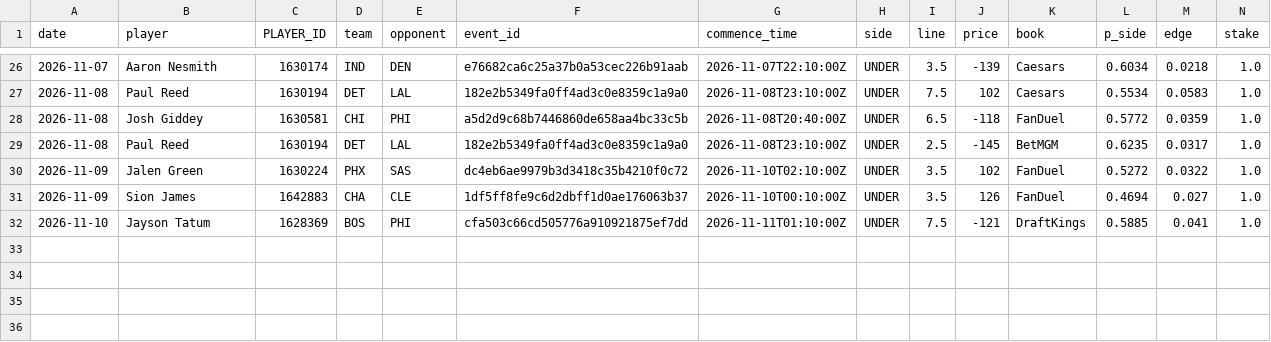
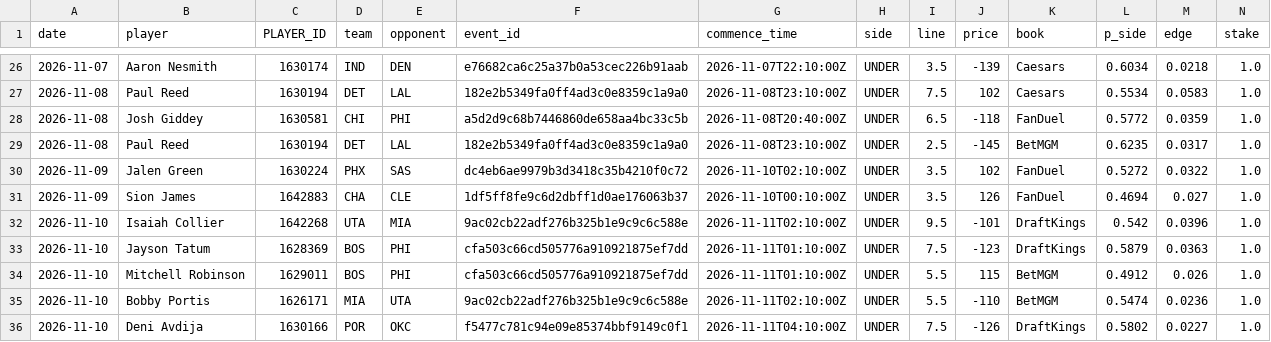
Before and after one commit to abeilke2002/belch-bets, a CSV file: odds_model/data/bet_log.csv, drawn as a sheet; only a part is shown, gaps mark what is left out; addresses are those after the commit; rows hold the shown columns only; the diff names each change by its address in the sheet, - before the commit and + after, or states it on an @@ line.

```diff
--- a/odds_model/data/bet_log.csv
+++ b/odds_model/data/bet_log.csv
+row 32: 2026-11-10 | Isaiah Collier | 1642268 | UTA | MIA | 9ac02cb22adf276b325b1e9c9c6c588e | 2026-11-11T02:10:00Z | UNDER | 9.5 | -101 | DraftKings | 0.542 | 0.0396 | 1.0
-J33 (price): -121
+J33 (price): -123
-L33 (p_side): 0.5885
+L33 (p_side): 0.5879
-M33 (edge): 0.041
+M33 (edge): 0.0363
+row 34: 2026-11-10 | Mitchell Robinson | 1629011 | BOS | PHI | cfa503c66cd505776a910921875ef7dd | 2026-11-11T01:10:00Z | UNDER | 5.5 | 115 | BetMGM | 0.4912 | 0.026 | 1.0
+row 35: 2026-11-10 | Bobby Portis | 1626171 | MIA | UTA | 9ac02cb22adf276b325b1e9c9c6c588e | 2026-11-11T02:10:00Z | UNDER | 5.5 | -110 | BetMGM | 0.5474 | 0.0236 | 1.0
+row 36: 2026-11-10 | Deni Avdija | 1630166 | POR | OKC | f5477c781c94e09e85374bbf9149c0f1 | 2026-11-11T04:10:00Z | UNDER | 7.5 | -126 | DraftKings | 0.5802 | 0.0227 | 1.0
```
Also changed, not shown: 2 other files.
